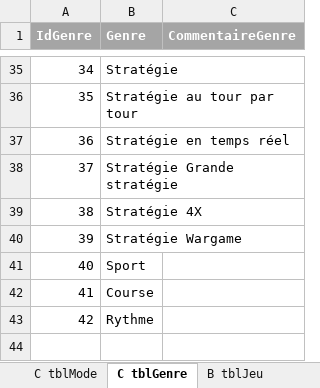
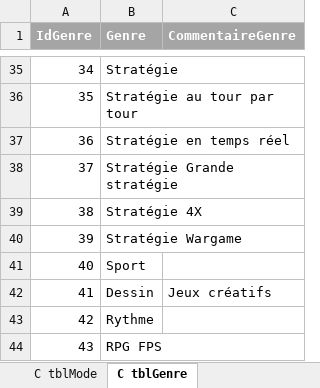
Before and after one commit to kelodiek/Projet, an Excel workbook: Sprint 1/Package 1/Documentation/P01_JE_V2.xlsx, sheet C tblGenre, drawn as a sheet; only a part is shown, gaps mark what is left out; values as stored, in another font and other column widths than the file's, no borders; removed rows and columns are numbered as before the commit, all else as after; the diff names each change by its address in the sheet, - before the commit and + after, or states it on an @@ line.

```diff
--- a/Sprint 1/Package 1/Documentation/P01_JE_V2.xlsx (sheet C tblGenre)
+++ b/Sprint 1/Package 1/Documentation/P01_JE_V2.xlsx (sheet C tblGenre)
-row 42: 41 | Course
+row 42: 41 | Dessin | Jeux créatifs
+row 44: 43 | RPG FPS
```
Also changed, not shown: other sheet tabs, 4 other files.
